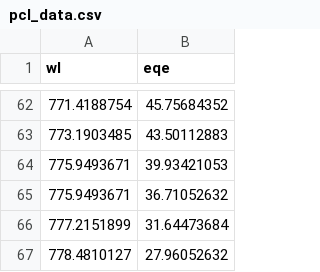
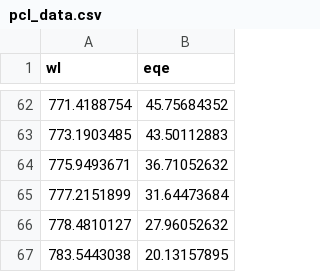
Before and after one commit to farbowitz/PHY6000, a CSV file: pcl_data.csv, drawn as a sheet; only a part is shown, gaps mark what is left out; the shorter side is filled out with more unchanged rows.

Commit message:
Update pcl_data.csv

```diff
--- a/pcl_data.csv
+++ b/pcl_data.csv
@@ -63,3 +63,2 @@ wl,eqe
 773.1903485,43.50112883
-775.9493671,39.93421053
 775.9493671,36.71052632
```
